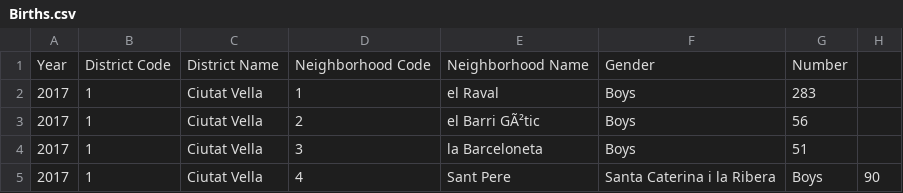
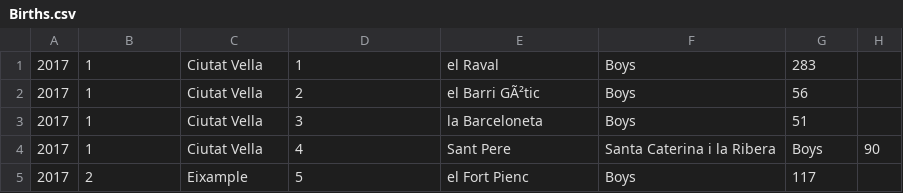
Before and after one commit to violitaandriana/pdds-barcelona, a CSV file: datasets/Births.csv, drawn as a sheet; only a part is shown; the shorter side is filled out with more unchanged rows; the diff names each change by its address in the sheet, - before the commit and + after, or states it on an @@ line.

```diff
--- a/datasets/Births.csv
+++ b/datasets/Births.csv
-row 1: Year | District Code | District Name | Neighborhood Code | Neighborhood Name | Gender | Number
```
Also changed, not shown: 2 other files.
